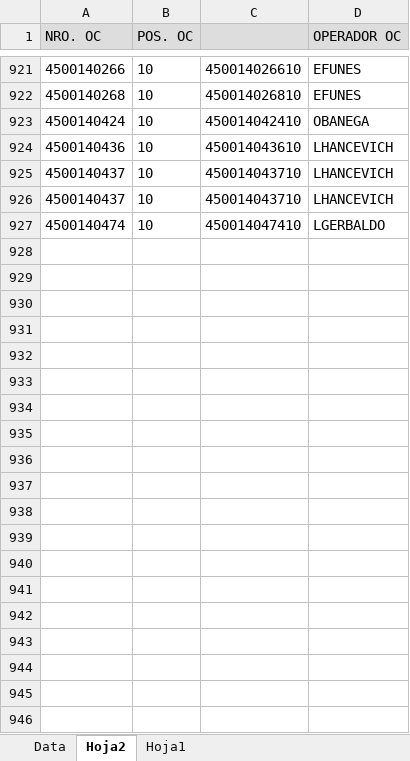
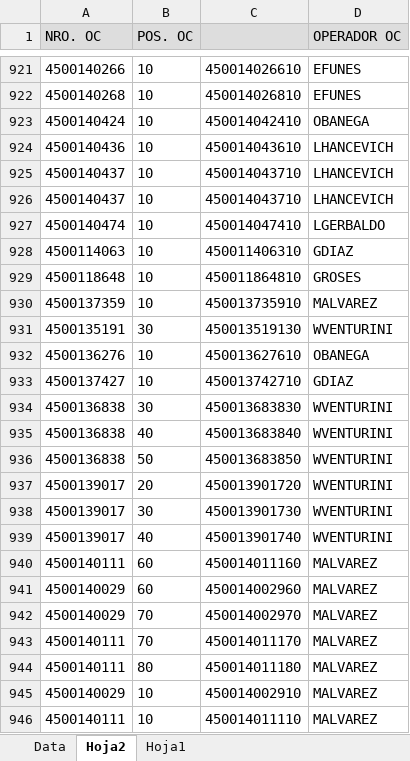
Before and after one commit to Abastecimiento-milicic/abast-milicic.github.io, an Excel workbook: data/PARTIDAS MMAR.xlsx, sheet Hoja2, drawn as a sheet; only a part is shown, gaps mark what is left out; values as stored, in another font and other column widths than the file's, no borders; the diff covers the shown part only; the diff names each change by its address in the sheet, - before the commit and + after, or states it on an @@ line.

```diff
--- a/data/PARTIDAS MMAR.xlsx (sheet Hoja2)
+++ b/data/PARTIDAS MMAR.xlsx (sheet Hoja2)
+row 928: 4500114063 | 10 | 450011406310 | GDIAZ
+row 929: 4500118648 | 10 | 450011864810 | GROSES
+row 930: 4500137359 | 10 | 450013735910 | MALVAREZ
+row 931: 4500135191 | 30 | 450013519130 | WVENTURINI
+row 932: 4500136276 | 10 | 450013627610 | OBANEGA
+row 933: 4500137427 | 10 | 450013742710 | GDIAZ
+row 934: 4500136838 | 30 | 450013683830 | WVENTURINI
+row 935: 4500136838 | 40 | 450013683840 | WVENTURINI
+row 936: 4500136838 | 50 | 450013683850 | WVENTURINI
+row 937: 4500139017 | 20 | 450013901720 | WVENTURINI
+row 938: 4500139017 | 30 | 450013901730 | WVENTURINI
+row 939: 4500139017 | 40 | 450013901740 | WVENTURINI
+row 940: 4500140111 | 60 | 450014011160 | MALVAREZ
+row 941: 4500140029 | 60 | 450014002960 | MALVAREZ
+row 942: 4500140029 | 70 | 450014002970 | MALVAREZ
+row 943: 4500140111 | 70 | 450014011170 | MALVAREZ
+row 944: 4500140111 | 80 | 450014011180 | MALVAREZ
+row 945: 4500140029 | 10 | 450014002910 | MALVAREZ
+row 946: 4500140111 | 10 | 450014011110 | MALVAREZ
```
Also changed, not shown: 64 added rows elsewhere in this sheet, sheet Data, sheet Hoja1, formulas that keep their value, charts or pictures, data/PARTIDAS U003.xlsx, data/PARTIDAS U365.xlsx, 17 other files.
